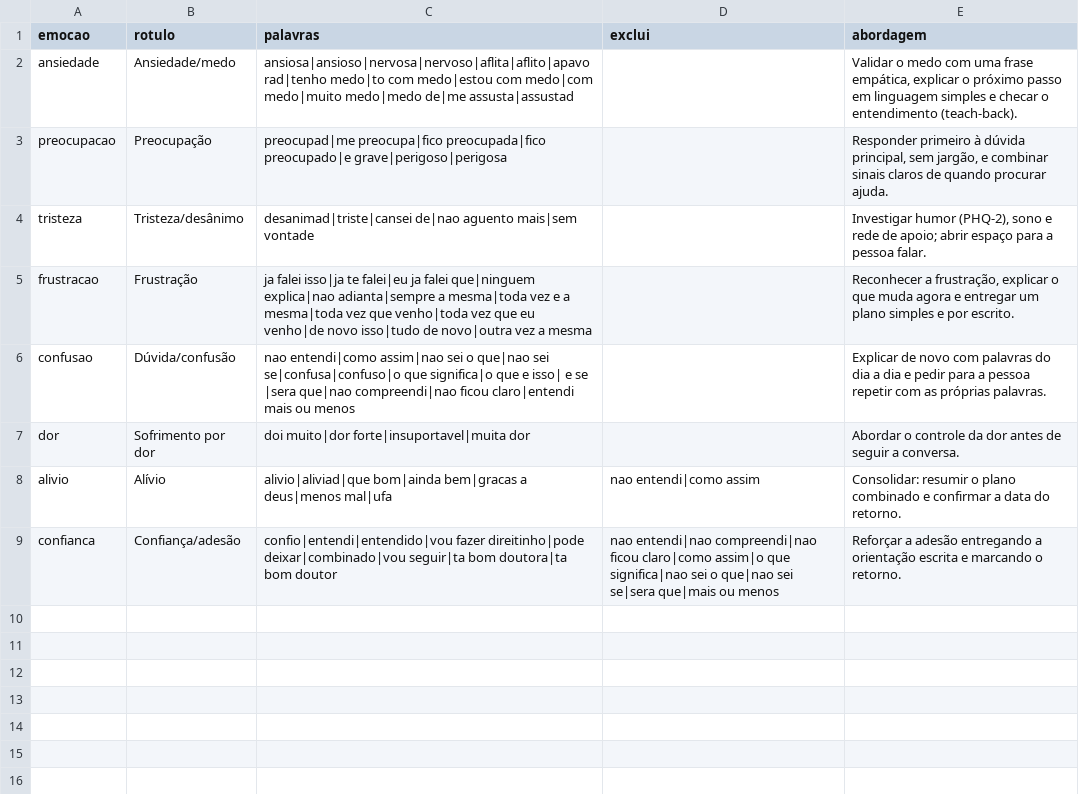
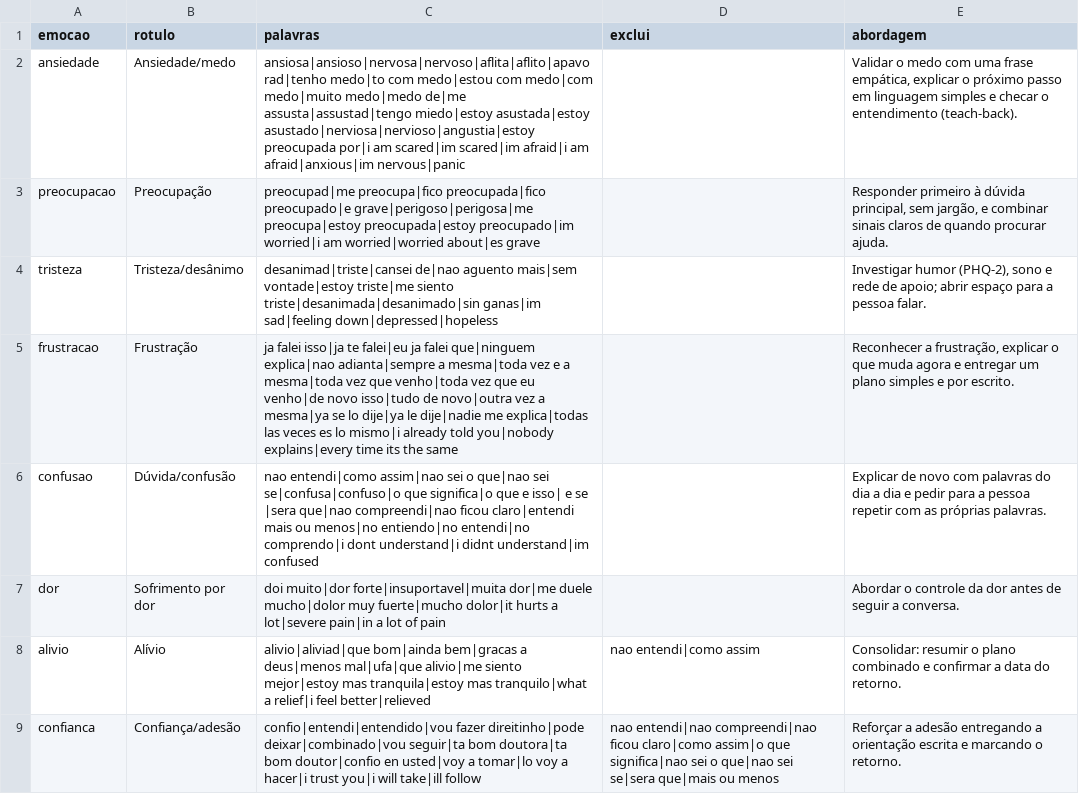
Before and after one commit to rafaelromanini/housIA, a CSV file: data/reference/consult_emotions.csv, drawn as a sheet.

```diff
--- a/data/reference/consult_emotions.csv
+++ b/data/reference/consult_emotions.csv
@@ -1,9 +1,9 @@
 emocao,rotulo,palavras,exclui,abordagem
-ansiedade,Ansiedade/medo,ansiosa|ansioso|nervosa|nervoso|aflita|aflito|apavorad|tenho medo|to com medo|estou com medo|com medo|muito medo|medo de|me assusta|assustad,,"Validar o medo com uma frase empática, explicar o próximo passo em linguagem simples e checar o entendimento (teach-back)."
-preocupacao,Preocupação,preocupad|me preocupa|fico preocupada|fico preocupado|e grave|perigoso|perigosa,,"Responder primeiro à dúvida principal, sem jargão, e combinar sinais claros de quando procurar ajuda."
-tristeza,Tristeza/desânimo,desanimad|triste|cansei de|nao aguento mais|sem vontade,,"Investigar humor (PHQ-2), sono e rede de apoio; abrir espaço para a pessoa falar."
-frustracao,Frustração,ja falei isso|ja te falei|eu ja falei que|ninguem explica|nao adianta|sempre a mesma|toda vez e a mesma|toda vez que venho|toda vez que eu venho|de novo isso|tudo de novo|outra vez a mesma,,"Reconhecer a frustração, explicar o que muda agora e entregar um plano simples e por escrito."
-confusao,Dúvida/confusão,nao entendi|como assim|nao sei o que|nao sei se|confusa|confuso|o que significa|o que e isso| e se |sera que|nao compreendi|nao ficou claro|entendi mais ou menos,,Explicar de novo com palavras do dia a dia e pedir para a pessoa repetir com as próprias palavras.
-dor,Sofrimento por dor,doi muito|dor forte|insuportavel|muita dor,,Abordar o controle da dor antes de seguir a conversa.
-alivio,Alívio,alivio|aliviad|que bom|ainda bem|gracas a deus|menos mal|ufa,nao entendi|como assim,Consolidar: resumir o plano combinado e confirmar a data do retorno.
-confianca,Confiança/adesão,confio|entendi|entendido|vou fazer direitinho|pode deixar|combinado|vou seguir|ta bom doutora|ta bom doutor,nao entendi|nao compreendi|nao ficou claro|como assim|o que significa|nao sei o que|nao sei se|sera que|mais ou menos,Reforçar a adesão entregando a orientação escrita e marcando o retorno.
+ansiedade,Ansiedade/medo,ansiosa|ansioso|nervosa|nervoso|aflita|aflito|apavorad|tenho medo|to com medo|estou com medo|com medo|muito medo|medo de|me assusta|assustad|tengo miedo|estoy asustada|estoy asustado|nerviosa|nervioso|angustia|estoy preocupada por|i am scared|im scared|im afraid|i am afraid|anxious|im nervous|panic,,"Validar o medo com uma frase empática, explicar o próximo passo em linguagem simples e checar o entendimento (teach-back)."
+preocupacao,Preocupação,preocupad|me preocupa|fico preocupada|fico preocupado|e grave|perigoso|perigosa|me preocupa|estoy preocupada|estoy preocupado|im worried|i am worried|worried about|es grave,,"Responder primeiro à dúvida principal, sem jargão, e combinar sinais claros de quando procurar ajuda."
+tristeza,Tristeza/desânimo,desanimad|triste|cansei de|nao aguento mais|sem vontade|estoy triste|me siento triste|desanimada|desanimado|sin ganas|im sad|feeling down|depressed|hopeless,,"Investigar humor (PHQ-2), sono e rede de apoio; abrir espaço para a pessoa falar."
+frustracao,Frustração,ja falei isso|ja te falei|eu ja falei que|ninguem explica|nao adianta|sempre a mesma|toda vez e a mesma|toda vez que venho|toda vez que eu venho|de novo isso|tudo de novo|outra vez a mesma|ya se lo dije|ya le dije|nadie me explica|todas las veces es lo mismo|i already told you|nobody explains|every time its the same,,"Reconhecer a frustração, explicar o que muda agora e entregar um plano simples e por escrito."
+confusao,Dúvida/confusão,nao entendi|como assim|nao sei o que|nao sei se|confusa|confuso|o que significa|o que e isso| e se |sera que|nao compreendi|nao ficou claro|entendi mais ou menos|no entiendo|no entendi|no comprendo|i dont understand|i didnt understand|im confused,,Explicar de novo com palavras do dia a dia e pedir para a pessoa repetir com as próprias palavras.
+dor,Sofrimento por dor,doi muito|dor forte|insuportavel|muita dor|me duele mucho|dolor muy fuerte|mucho dolor|it hurts a lot|severe pain|in a lot of pain,,Abordar o controle da dor antes de seguir a conversa.
+alivio,Alívio,alivio|aliviad|que bom|ainda bem|gracas a deus|menos mal|ufa|que alivio|me siento mejor|estoy mas tranquila|estoy mas tranquilo|what a relief|i feel better|relieved,nao entendi|como assim,Consolidar: resumir o plano combinado e confirmar a data do retorno.
+confianca,Confiança/adesão,confio|entendi|entendido|vou fazer direitinho|pode deixar|combinado|vou seguir|ta bom doutora|ta bom doutor|confio en usted|voy a tomar|lo voy a hacer|i trust you|i will take|ill follow,nao entendi|nao compreendi|nao ficou claro|como assim|o que significa|nao sei o que|nao sei se|sera que|mais ou menos,Reforçar a adesão entregando a orientação escrita e marcando o retorno.
```
Also changed, not shown: data/reference/consult_symptoms.csv, 27 other files.
